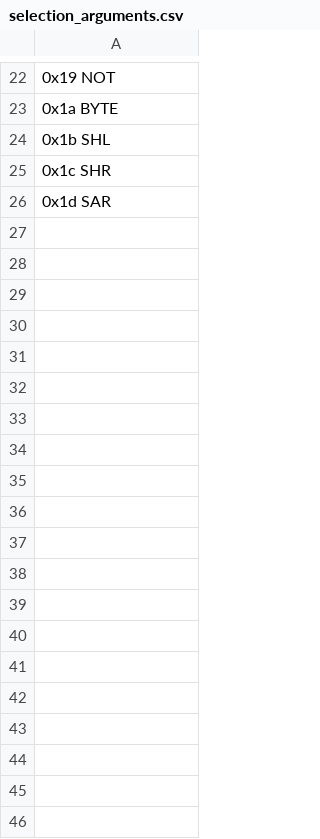
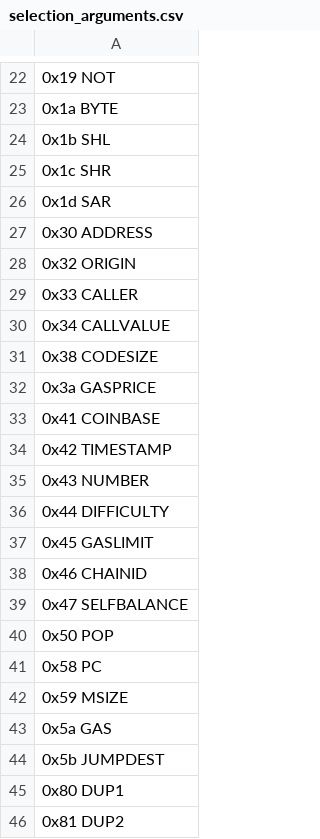
Before and after one commit to imapp-pl/gas-cost-estimator, a CSV file: src/program_generator/data/selection_arguments.csv, drawn as a sheet; only a part is shown, gaps mark what is left out; the diff covers the shown part only; the diff names each change by its address in the sheet, - before the commit and + after, or states it on an @@ line.

Commit message:
Add other simple OPCODEs to program generation (#104)
* Refactor pg_marginal/arguments common code and enable nullary OPCODEs

* support DUP / SWAP

* support stepOpCount

* Add a bonus remark and script to compare trivial variable plots with cost_ns estimation

* Back out of one premature refactoring

* Rename pg_arythmetic to pg_validation

* remove support for gasLimit from pg_validation

* Fixup back out of refactoring

* fixup dup/swap in pg_arguments (to be refactored)

* Refactor and split out the dup/swap common code

* Refactor the pg_validation.py to allow more OPCODEs

* Include the second batch of OPCODEs in pg_validation.py

* Apply suggestions from code review

Co-authored-by: lukasz-glen <29129196+lukasz-glen@users.noreply.github.com>

Co-authored-by: lukasz-glen <29129196+lukasz-glen@users.noreply.github.com>

```diff
--- a/src/program_generator/data/selection_arguments.csv
+++ b/src/program_generator/data/selection_arguments.csv
+row 27: 0x30 ADDRESS
+row 28: 0x32 ORIGIN
+row 29: 0x33 CALLER
+row 30: 0x34 CALLVALUE
+row 31: 0x38 CODESIZE
+row 32: 0x3a GASPRICE
+row 33: 0x41 COINBASE
+row 34: 0x42 TIMESTAMP
+row 35: 0x43 NUMBER
+row 36: 0x44 DIFFICULTY
+row 37: 0x45 GASLIMIT
+row 38: 0x46 CHAINID
+row 39: 0x47 SELFBALANCE
+row 40: 0x50 POP
+row 41: 0x58 PC
+row 42: 0x59 MSIZE
+row 43: 0x5a GAS
+row 44: 0x5b JUMPDEST
+row 45: 0x80 DUP1
+row 46: 0x81 DUP2
```
Also changed, not shown: 30 added rows elsewhere in this file, 6 other files.
